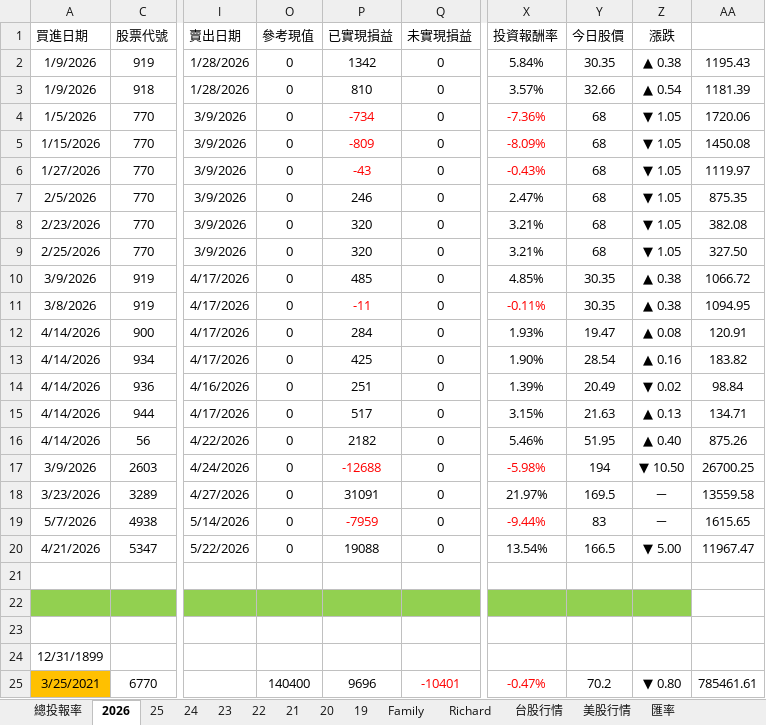
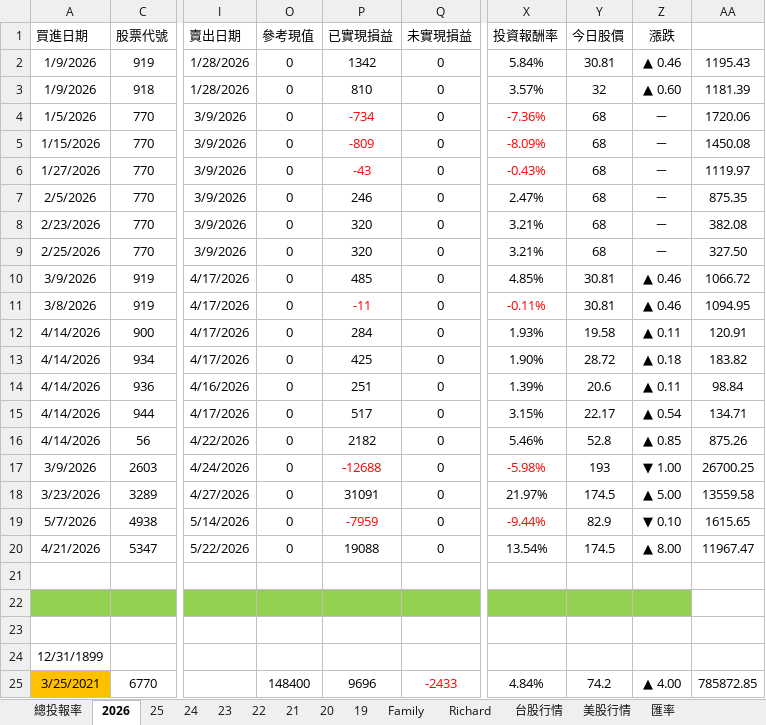
Before and after one commit to even182/family-streamlit-dashboard, an Excel workbook: data/family_data.xlsx, sheet 2026, drawn as a sheet; only a part is shown, gaps mark what is left out; values as stored, in another font and other column widths than the file's, no borders; conditional formats not drawn; the diff covers the shown part only; the diff names each change by its address in the sheet, - before the commit and + after, or states it on an @@ line.

```diff
--- a/data/family_data.xlsx (sheet 2026)
+++ b/data/family_data.xlsx (sheet 2026)
-Y2 (今日股價): 30.35
+Y2 (今日股價): 30.81
-Z2 (漲跌): ▲ 0.38
+Z2 (漲跌): ▲ 0.46
-Y3 (今日股價): 32.66
+Y3 (今日股價): 32
-Z3 (漲跌): ▲ 0.54
+Z3 (漲跌): ▲ 0.60
-Z4:Z9 (漲跌): ▼ 1.05
+Z4:Z9 (漲跌): －
-Y10:Y11 (今日股價): 30.35
+Y10:Y11 (今日股價): 30.81
-Z10:Z11 (漲跌): ▲ 0.38
+Z10:Z11 (漲跌): ▲ 0.46
-Y12 (今日股價): 19.47
+Y12 (今日股價): 19.58
-Z12 (漲跌): ▲ 0.08
+Z12 (漲跌): ▲ 0.11
-Y13 (今日股價): 28.54
+Y13 (今日股價): 28.72
-Z13 (漲跌): ▲ 0.16
+Z13 (漲跌): ▲ 0.18
-Y14 (今日股價): 20.49
+Y14 (今日股價): 20.6
-Z14 (漲跌): ▼ 0.02
+Z14 (漲跌): ▲ 0.11
-Y15 (今日股價): 21.63
+Y15 (今日股價): 22.17
-Z15 (漲跌): ▲ 0.13
+Z15 (漲跌): ▲ 0.54
-Y16 (今日股價): 51.95
+Y16 (今日股價): 52.8
-Z16 (漲跌): ▲ 0.40
+Z16 (漲跌): ▲ 0.85
-Y17 (今日股價): 194
+Y17 (今日股價): 193
-Z17 (漲跌): ▼ 10.50
+Z17 (漲跌): ▼ 1.00
-Y18 (今日股價): 169.5
+Y18 (今日股價): 174.5
-Z18 (漲跌): －
+Z18 (漲跌): ▲ 5.00
-Y19 (今日股價): 83
+Y19 (今日股價): 82.9
-Z19 (漲跌): －
+Z19 (漲跌): ▼ 0.10
-Y20 (今日股價): 166.5
+Y20 (今日股價): 174.5
-Z20 (漲跌): ▼ 5.00
+Z20 (漲跌): ▲ 8.00
-O25 (參考現值): 140400
+O25 (參考現值): 148400
-Q25 (未實現損益): -10401
+Q25 (未實現損益): -2433
-X25 (投資報酬率): -0.47%
+X25 (投資報酬率): 4.84%
-X25 text colour: #FF0000
+X25 text colour: black
-Y25 (今日股價): 70.2
+Y25 (今日股價): 74.2
-Z25 (漲跌): ▼ 0.80
+Z25 (漲跌): ▲ 4.00
-AA25: 785461.61
+AA25: 785872.85
```
Also changed, not shown: 1 added row, 1 removed row, 271 edited cells and cell formats elsewhere in this sheet, sheet 台股行情, sheet Family, sheet Richard, sheet 21, sheet 25, sheet 24, 5 more sheets, hidden cells, charts or pictures.
